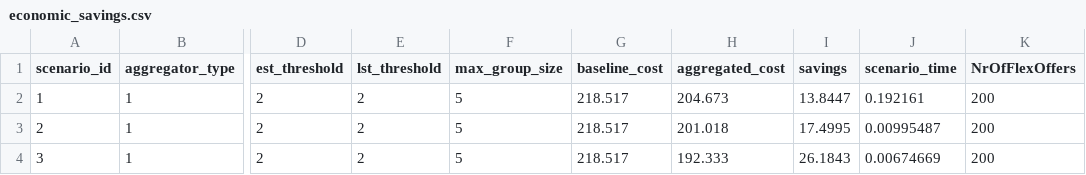
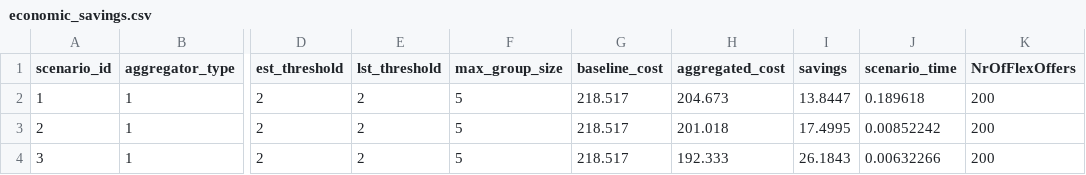
Before and after one commit to Ravnholt7507/p9-projekt, a CSV file: data/economic_savings.csv, drawn as a sheet; only a part is shown, gaps mark what is left out; the diff names each change by its address in the sheet, - before the commit and + after, or states it on an @@ line.

```diff
--- a/data/economic_savings.csv
+++ b/data/economic_savings.csv
-J2 (scenario_time): 0.192161
+J2 (scenario_time): 0.189618
-J3 (scenario_time): 0.00995487
+J3 (scenario_time): 0.00852242
-J4 (scenario_time): 0.00674669
+J4 (scenario_time): 0.00632266
```
Also changed, not shown: 14 other files.
